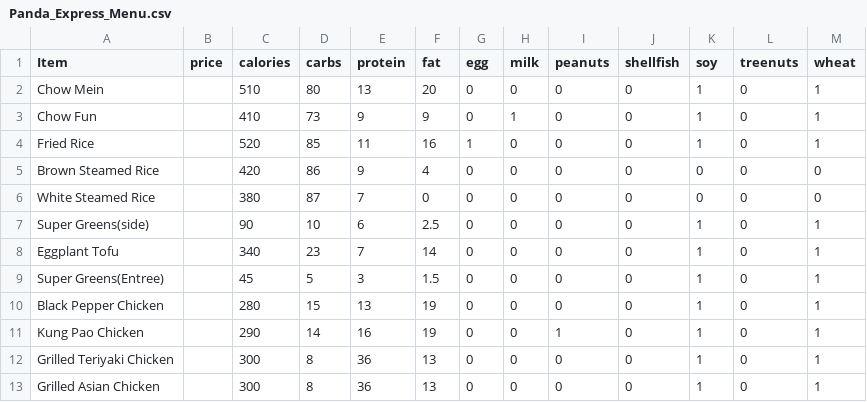
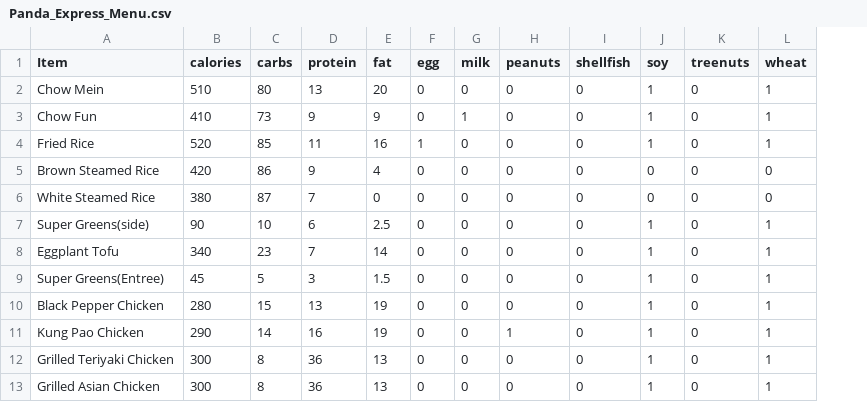
Before and after one commit to KennethVelarde/FullandFit, a CSV file: Menu_PDFs/Panda_Express_Menu.csv, drawn as a sheet; only a part is shown; the diff names each change by its address in the sheet, - before the commit and + after, or states it on an @@ line.

```diff
--- a/Menu_PDFs/Panda_Express_Menu.csv
+++ b/Menu_PDFs/Panda_Express_Menu.csv
-column B (price), empty
```
Also changed, not shown: Menu_PDFs/Taco_Bell_Menu.csv, 1 other file.
